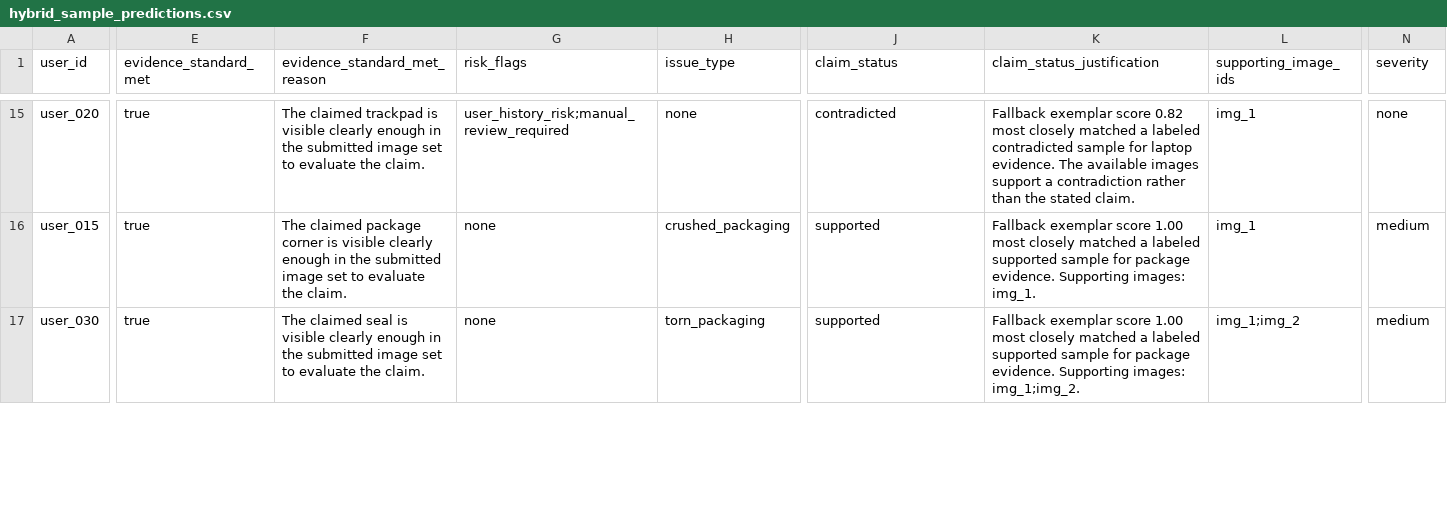
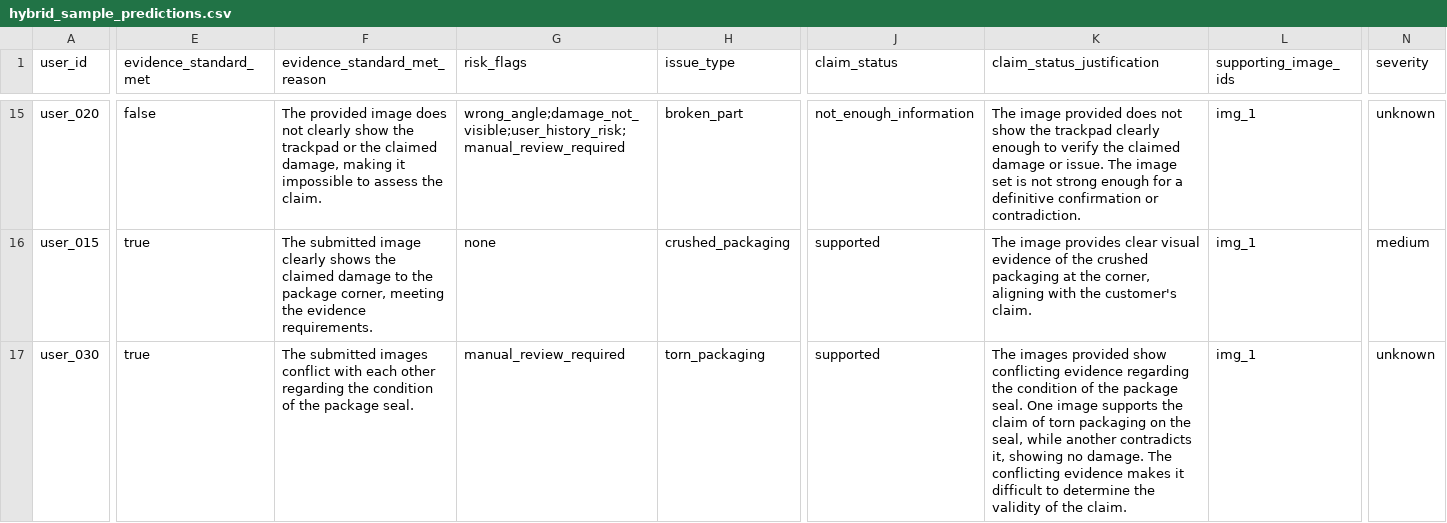
Before and after one commit to PRADDZY/orch-0626, a CSV file: code/evaluation/hybrid_sample_predictions.csv, drawn as a sheet; only a part is shown, gaps mark what is left out; the diff covers the shown part only; the diff names each change by its address in the sheet, - before the commit and + after, or states it on an @@ line.

```diff
--- a/code/evaluation/hybrid_sample_predictions.csv
+++ b/code/evaluation/hybrid_sample_predictions.csv
-E15 (evidence_standard_met): true
+E15 (evidence_standard_met): false
-F15 (evidence_standard_met_reason): The claimed trackpad is visible clearly enough in the submitted image set to evaluate the claim.
+F15 (evidence_standard_met_reason): The provided image does not clearly show the trackpad or the claimed damage, making it impossible to assess the claim.
-G15 (risk_flags): user_history_risk;manual_review_required
+G15 (risk_flags): wrong_angle;damage_not_visible;user_history_risk;manual_review_required
-H15 (issue_type): none
+H15 (issue_type): broken_part
-J15 (claim_status): contradicted
+J15 (claim_status): not_enough_information
-K15 (claim_status_justification): Fallback exemplar score 0.82 most closely matched a labeled contradicted sample for laptop evidence. The available images support a contradiction rather than the stated claim.
+K15 (claim_status_justification): The image provided does not show the trackpad clearly enough to verify the claimed damage or issue. The image set is not strong enough for a definitive confirmation or contradiction.
-N15 (severity): none
+N15 (severity): unknown
-F16 (evidence_standard_met_reason): The claimed package corner is visible clearly enough in the submitted image set to evaluate the claim.
+F16 (evidence_standard_met_reason): The submitted image clearly shows the claimed damage to the package corner, meeting the evidence requirements.
-K16 (claim_status_justification): Fallback exemplar score 1.00 most closely matched a labeled supported sample for package evidence. Supporting images: img_1.
+K16 (claim_status_justification): The image provides clear visual evidence of the crushed packaging at the corner, aligning with the customer's claim.
-F17 (evidence_standard_met_reason): The claimed seal is visible clearly enough in the submitted image set to evaluate the claim.
+F17 (evidence_standard_met_reason): The submitted images conflict with each other regarding the condition of the package seal.
-G17 (risk_flags): none
+G17 (risk_flags): manual_review_required
-K17 (claim_status_justification): Fallback exemplar score 1.00 most closely matched a labeled supported sample for package evidence. Supporting images: img_1;img_2.
+K17 (claim_status_justification): The images provided show conflicting evidence regarding the condition of the package seal. One image supports the claim of torn packaging on the seal, while another contradicts it, showing no damage. The conflicting evidence makes it difficult to determine the validity of the claim.
-L17 (supporting_image_ids): img_1;img_2
+L17 (supporting_image_ids): img_1
-N17 (severity): medium
+N17 (severity): unknown
```
Also changed, not shown: 82 edited cells elsewhere in this file, code/evaluation/ensemble_sample_predictions.csv, code/evaluation/retrieval_sample_predictions.csv, 6 other files.
